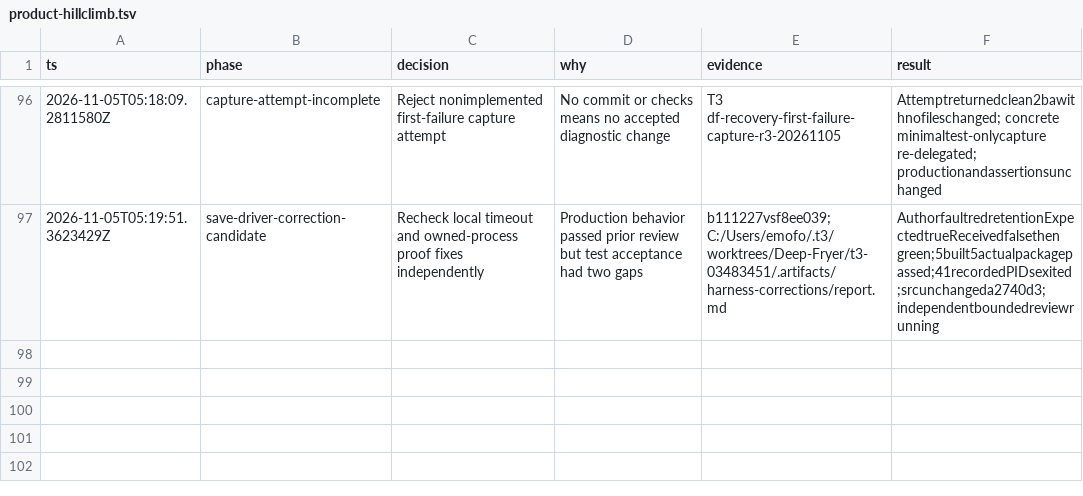
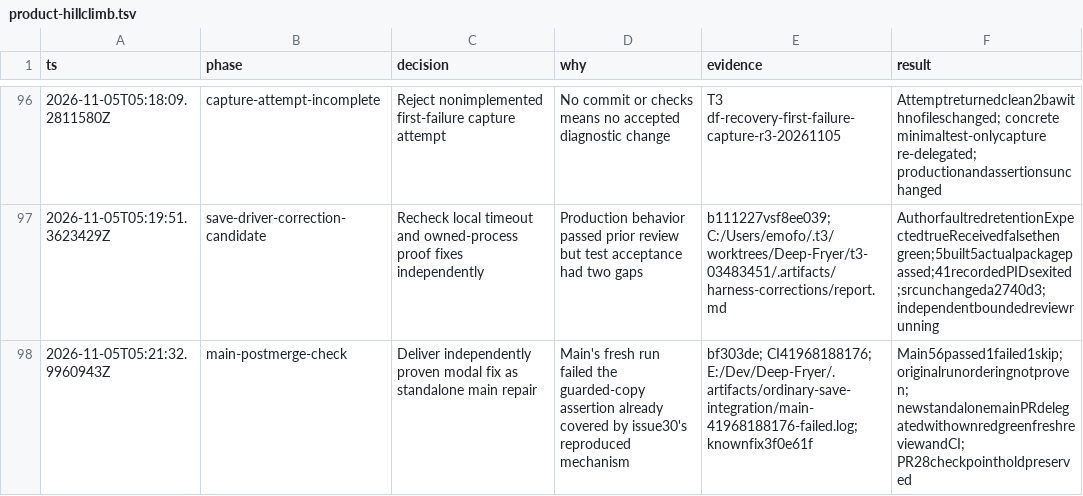
Before and after one commit to ShiosOS/Deep-Fryer, a TSV file: .audit/product-hillclimb.tsv, drawn as a sheet; only a part is shown, gaps mark what is left out; the diff names each change by its address in the sheet, - before the commit and + after, or states it on an @@ line.

Commit message:
Record main copy check failure and standalone repair route

```diff
--- a/.audit/product-hillclimb.tsv
+++ b/.audit/product-hillclimb.tsv
+row 98: 2026-11-05T05:21:32.9960943Z | main-postmerge-check | Deliver independently proven modal fix as standalone main repair | Main's fresh run failed the guarded-copy assertion already covered by issue30's reproduced mechanism | bf303de; CI41968188176; E:/Dev/Deep-Fryer/.artifacts/ordinary-save-integration/main-41968188176-failed.log; knownfix3f0e61f | Main56passed1failed1skip; originalrunorderingnotproven; newstandalonemainPRdelegatedwithownredgreenfreshreviewandCI; PR28checkpointholdpreserved
```
